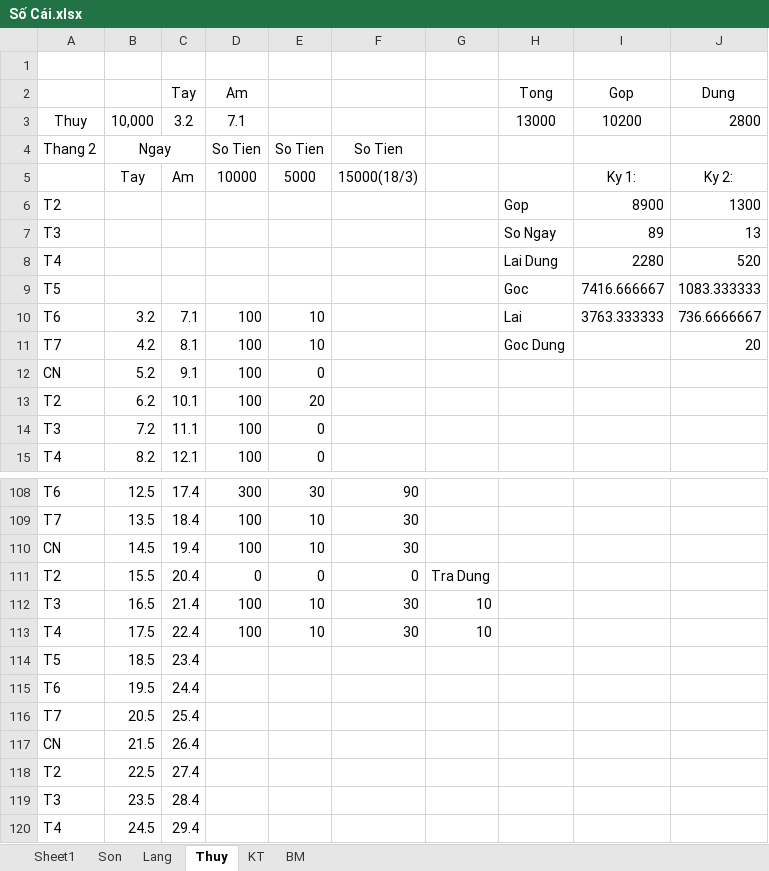
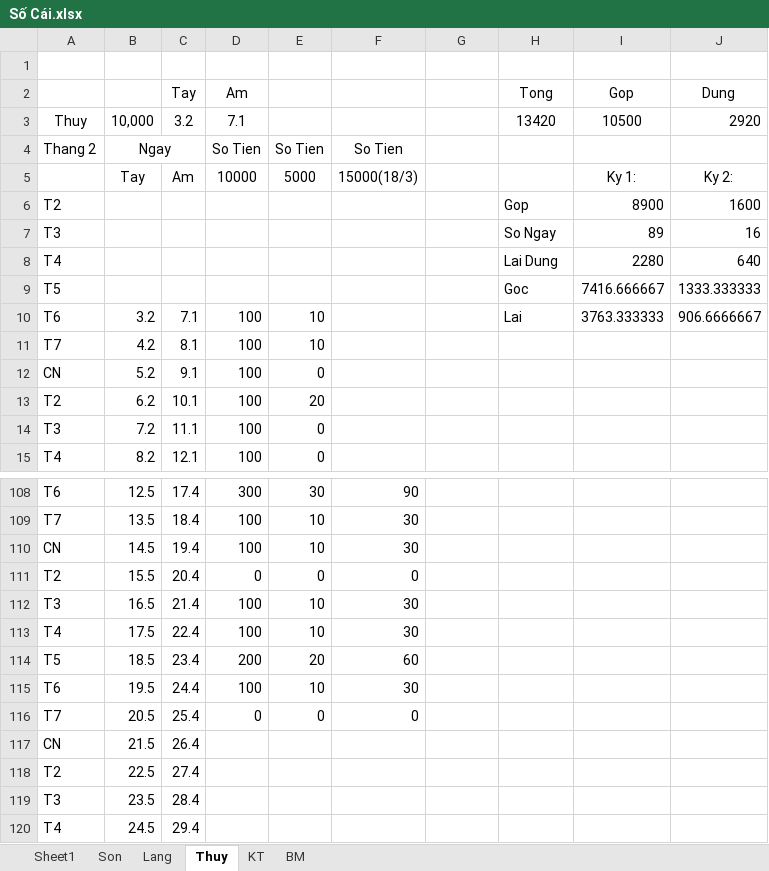
Before and after one commit to Hubitga/Hubito, an Excel workbook: Số Cái.xlsx, sheet Thuy, drawn as a sheet; only a part is shown, gaps mark what is left out; values as stored, in another font and other column widths than the file's, no borders; the diff names each change by its address in the sheet, - before the commit and + after, or states it on an @@ line.

```diff
--- a/Số Cái.xlsx (sheet Thuy)
+++ b/Số Cái.xlsx (sheet Thuy)
-H3 (Tong): 13000
+H3 (Tong): 13420
-I3 (Gop): 10200
+I3 (Gop): 10500
-J3 (Dung): 2800
+J3 (Dung): 2920
-J6 (Dung): 1300
+J6 (Dung): 1600
-J7 (Dung): 13
+J7 (Dung): 16
-J8 (Dung): 520
+J8 (Dung): 640
-J9 (Dung): 1083.333333
+J9 (Dung): 1333.333333
-J10 (Dung): 736.6666667
+J10 (Dung): 906.6666667
-H11 (Tong): Goc Dung
+H11 (Tong): (empty)
-J11 (Dung): 20
+J11 (Dung): (empty)
-G111: Tra Dung
+G111: (empty)
-G112:G113: 10
+G112:G113: (empty)
-D114 (Am): (empty)
+D114 (Am): 200
-E114: (empty)
+E114: 20
-F114: (empty)
+F114: 60
-D115 (Am): (empty)
+D115 (Am): 100
-E115: (empty)
+E115: 10
-F115: (empty)
+F115: 30
-D116 (Am): (empty)
+D116 (Am): 0
-E116: (empty)
+E116: 0
-F116: (empty)
+F116: 0
```
Also changed, not shown: sheet Lang, sheet Sheet1.
